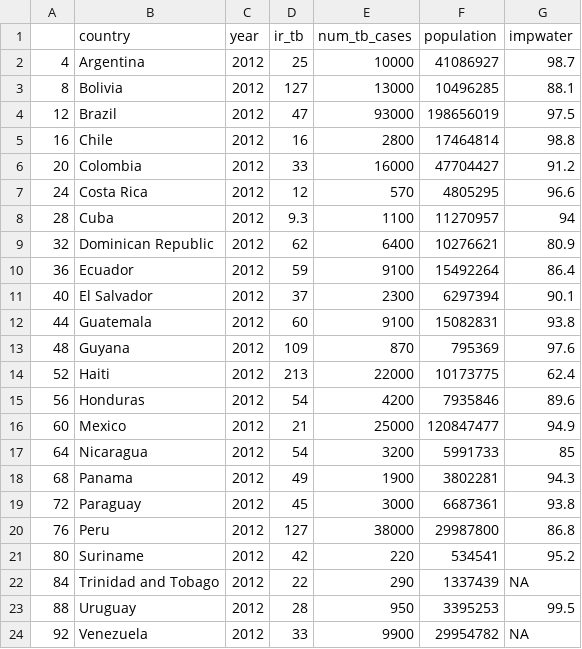
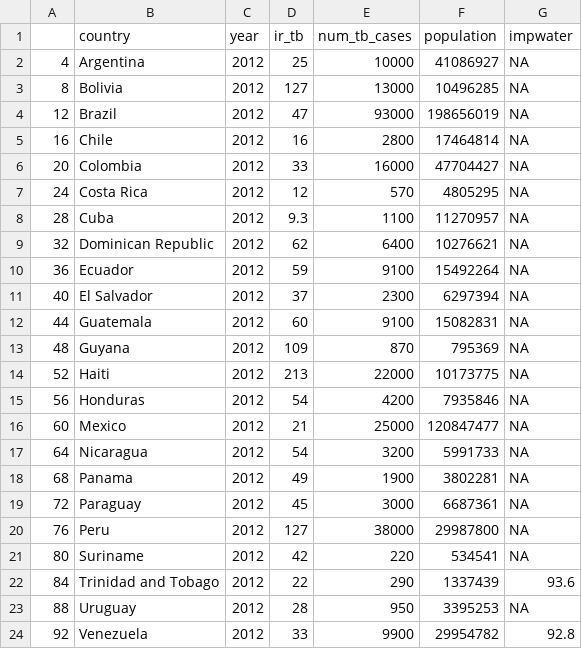
Before and after one commit to cmunayco/health_inequality, a CSV file: impwater2012.csv, drawn as a sheet.

```diff
--- a/impwater2012.csv
+++ b/impwater2012.csv
@@ -1,24 +1,24 @@
 "","country","year","ir_tb","num_tb_cases","population","impwater"
-"4","Argentina",2012,25,10000,41086927,98.7
-"8","Bolivia",2012,127,13000,10496285,88.1
-"12","Brazil",2012,47,93000,198656019,97.5
-"16","Chile",2012,16,2800,17464814,98.8
-"20","Colombia",2012,33,16000,47704427,91.2
-"24","Costa Rica",2012,12,570,4805295,96.6
-"28","Cuba",2012,9.3,1100,11270957,94
-"32","Dominican Republic",2012,62,6400,10276621,80.9
-"36","Ecuador",2012,59,9100,15492264,86.4
-"40","El Salvador",2012,37,2300,6297394,90.1
-"44","Guatemala",2012,60,9100,15082831,93.8
-"48","Guyana",2012,109,870,795369,97.6
-"52","Haiti",2012,213,22000,10173775,62.4
-"56","Honduras",2012,54,4200,7935846,89.6
-"60","Mexico",2012,21,25000,120847477,94.9
-"64","Nicaragua",2012,54,3200,5991733,85
-"68","Panama",2012,49,1900,3802281,94.3
-"72","Paraguay",2012,45,3000,6687361,93.8
-"76","Peru",2012,127,38000,29987800,86.8
-"80","Suriname",2012,42,220,534541,95.2
-"84","Trinidad and Tobago",2012,22,290,1337439,NA
-"88","Uruguay",2012,28,950,3395253,99.5
-"92","Venezuela",2012,33,9900,29954782,NA
+"4","Argentina",2012,25,10000,41086927,NA
+"8","Bolivia",2012,127,13000,10496285,NA
+"12","Brazil",2012,47,93000,198656019,NA
+"16","Chile",2012,16,2800,17464814,NA
+"20","Colombia",2012,33,16000,47704427,NA
+"24","Costa Rica",2012,12,570,4805295,NA
+"28","Cuba",2012,9.3,1100,11270957,NA
+"32","Dominican Republic",2012,62,6400,10276621,NA
+"36","Ecuador",2012,59,9100,15492264,NA
+"40","El Salvador",2012,37,2300,6297394,NA
+"44","Guatemala",2012,60,9100,15082831,NA
+"48","Guyana",2012,109,870,795369,NA
+"52","Haiti",2012,213,22000,10173775,NA
+"56","Honduras",2012,54,4200,7935846,NA
+"60","Mexico",2012,21,25000,120847477,NA
+"64","Nicaragua",2012,54,3200,5991733,NA
+"68","Panama",2012,49,1900,3802281,NA
+"72","Paraguay",2012,45,3000,6687361,NA
+"76","Peru",2012,127,38000,29987800,NA
+"80","Suriname",2012,42,220,534541,NA
+"84","Trinidad and Tobago",2012,22,290,1337439,93.6
+"88","Uruguay",2012,28,950,3395253,NA
+"92","Venezuela",2012,33,9900,29954782,92.8
```
Also changed, not shown: impwater2000.csv, impwater2005.csv, 2 other files.
